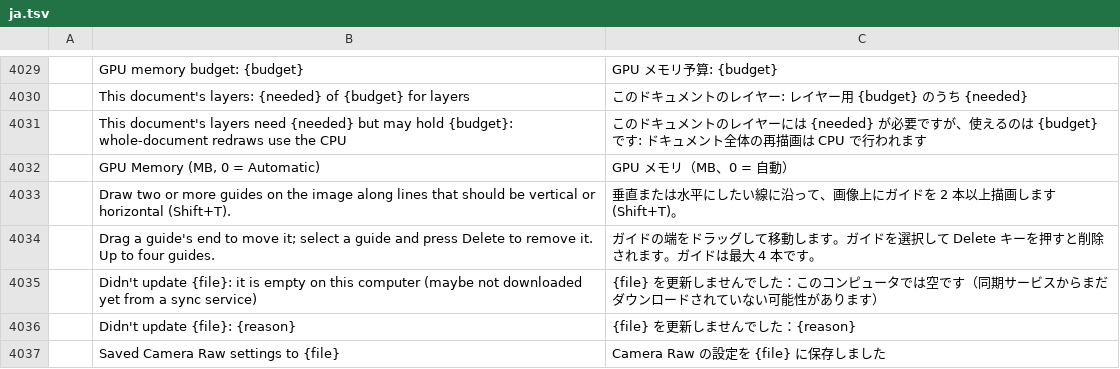
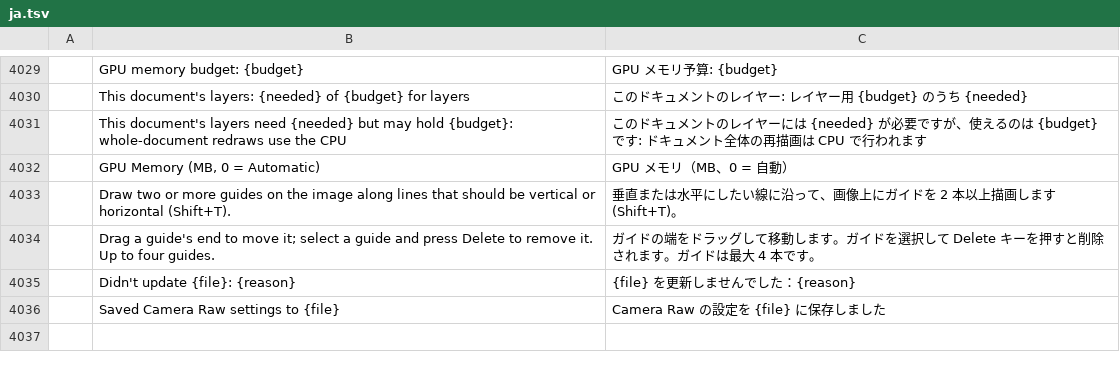
Before and after one commit to SonaliHar/photocraft, a TSV file: crates/ui-egui/src/i18n/ja.tsv, drawn as a sheet; only a part is shown, gaps mark what is left out; the diff names each change by its address in the sheet, - before the commit and + after, or states it on an @@ line.

```diff
--- a/crates/ui-egui/src/i18n/ja.tsv
+++ b/crates/ui-egui/src/i18n/ja.tsv
-row 4035:  | Didn't update {file}: it is empty on this computer (maybe not downloaded yet from a sync service) | {file} を更新しませんでした：このコンピュータでは空です（同期サービスからまだダウンロードされていない可能性があります）
```
Also changed, not shown: crates/ui-egui/src/i18n/el.tsv, crates/ui-egui/src/i18n/ko.tsv, 18 other files.
